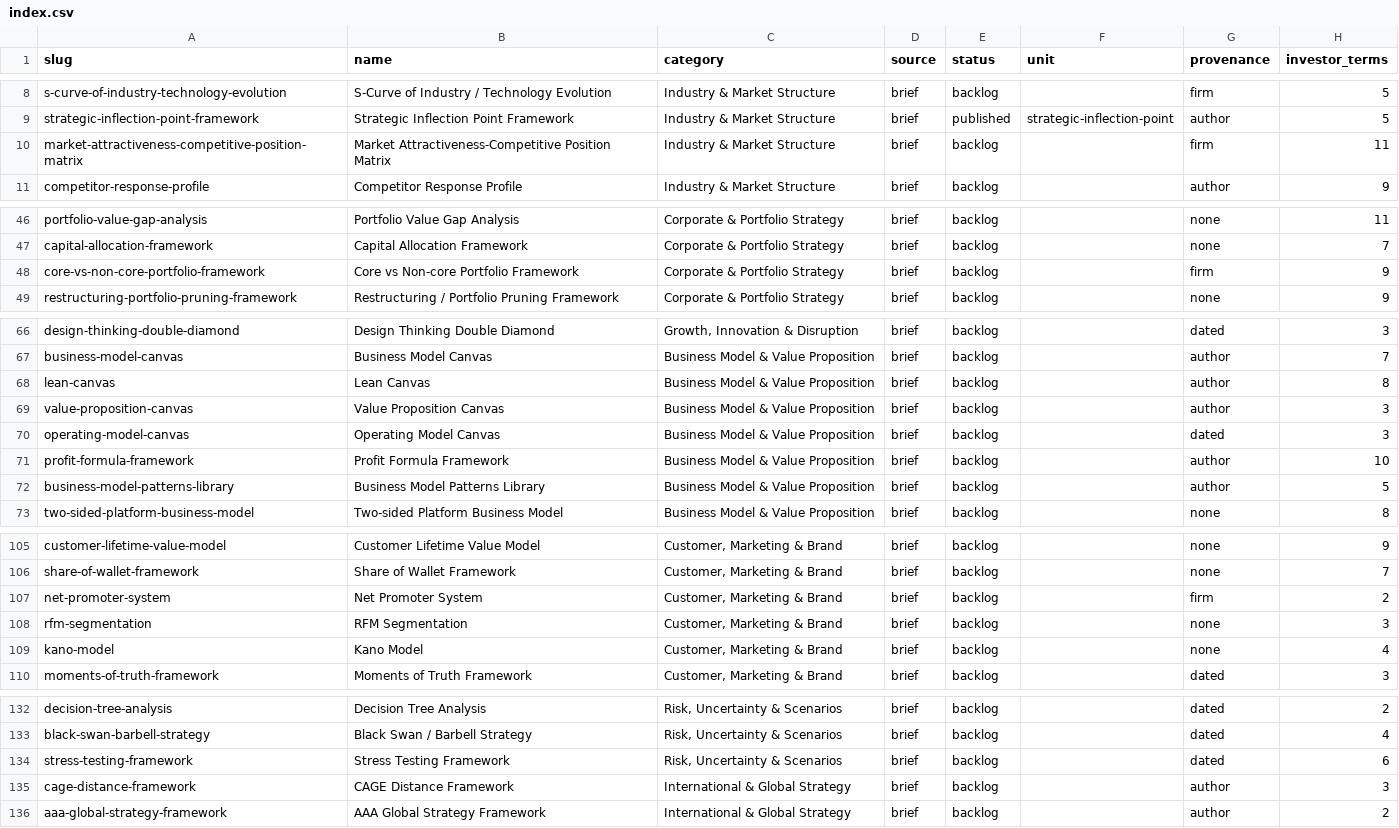
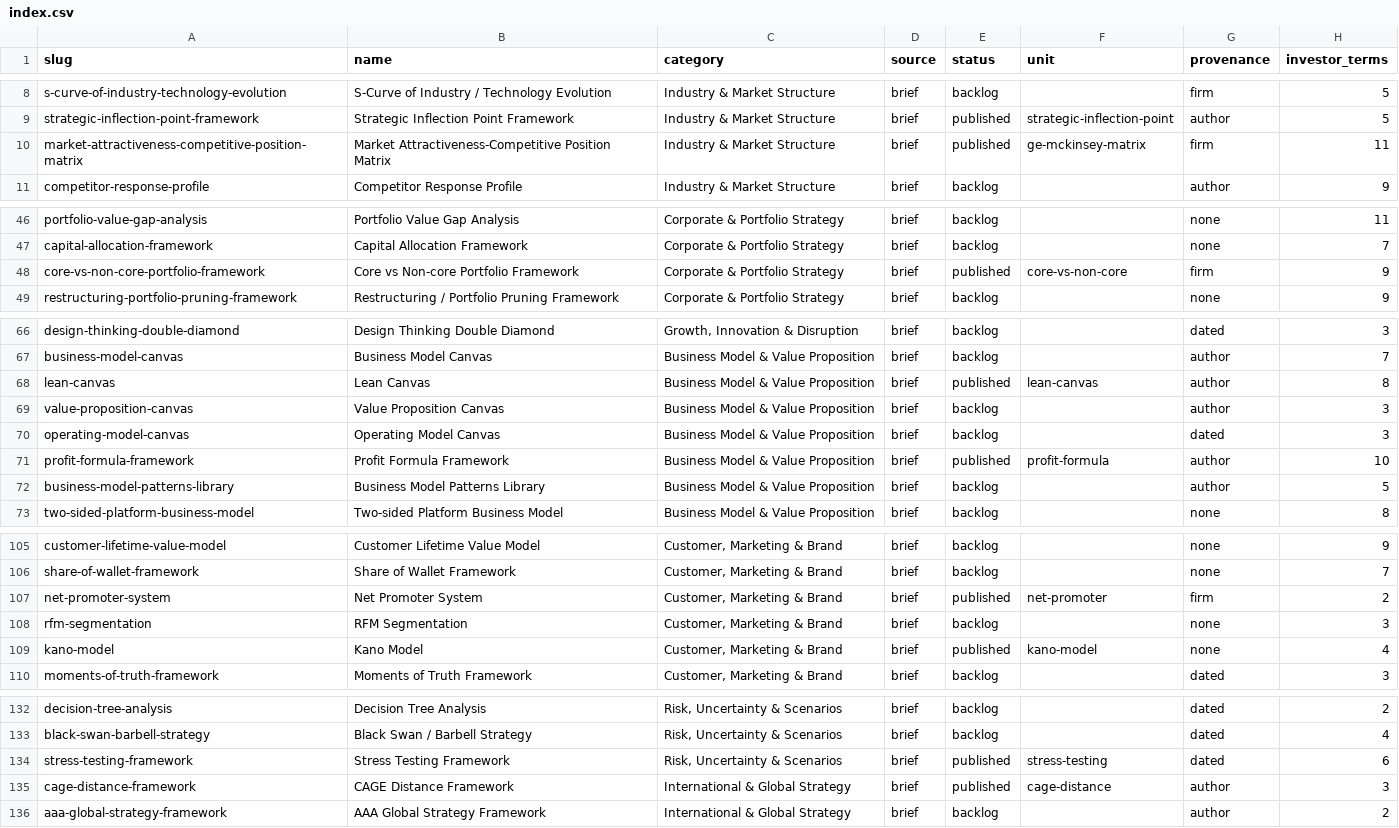
Before and after one commit to hopakhei/Content_Loop_Agent, a CSV file: frameworks/index.csv, drawn as a sheet; only a part is shown, gaps mark what is left out; the diff covers the shown part only.

```diff
--- a/frameworks/index.csv
+++ b/frameworks/index.csv
@@ -9,3 +9,3 @@ s-curve-of-industry-technology-evolution,S-Curve of Industry / Technology Evolut
 strategic-inflection-point-framework,Strategic Inflection Point Framework,Industry & Market Structure,brief,published,strategic-inflection-point,author,5
-market-attractiveness-competitive-position-matrix,Market Attractiveness-Competitive Position Matrix,Industry & Market Structure,brief,backlog,,firm,11
+market-attractiveness-competitive-position-matrix,Market Attractiveness-Competitive Position Matrix,Industry & Market Structure,brief,published,ge-mckinsey-matrix,firm,11
 competitor-response-profile,Competitor Response Profile,Industry & Market Structure,brief,backlog,,author,9
@@ -47,3 +47,3 @@ portfolio-value-gap-analysis,Portfolio Value Gap Analysis,Corporate & Portfolio
 capital-allocation-framework,Capital Allocation Framework,Corporate & Portfolio Strategy,brief,backlog,,none,7
-core-vs-non-core-portfolio-framework,Core vs Non-core Portfolio Framework,Corporate & Portfolio Strategy,brief,backlog,,firm,9
+core-vs-non-core-portfolio-framework,Core vs Non-core Portfolio Framework,Corporate & Portfolio Strategy,brief,published,core-vs-non-core,firm,9
 restructuring-portfolio-pruning-framework,Restructuring / Portfolio Pruning Framework,Corporate & Portfolio Strategy,brief,backlog,,none,9
@@ -67,6 +67,6 @@ design-thinking-double-diamond,Design Thinking Double Diamond,"Growth, Innovatio
 business-model-canvas,Business Model Canvas,Business Model & Value Proposition,brief,backlog,,author,7
-lean-canvas,Lean Canvas,Business Model & Value Proposition,brief,backlog,,author,8
+lean-canvas,Lean Canvas,Business Model & Value Proposition,brief,published,lean-canvas,author,8
 value-proposition-canvas,Value Proposition Canvas,Business Model & Value Proposition,brief,backlog,,author,3
 operating-model-canvas,Operating Model Canvas,Business Model & Value Proposition,brief,backlog,,dated,3
-profit-formula-framework,Profit Formula Framework,Business Model & Value Proposition,brief,backlog,,author,10
+profit-formula-framework,Profit Formula Framework,Business Model & Value Proposition,brief,published,profit-formula,author,10
 business-model-patterns-library,Business Model Patterns Library,Business Model & Value Proposition,brief,backlog,,author,5
@@ -106,5 +106,5 @@ customer-lifetime-value-model,Customer Lifetime Value Model,"Customer, Marketing
 share-of-wallet-framework,Share of Wallet Framework,"Customer, Marketing & Brand",brief,backlog,,none,7
-net-promoter-system,Net Promoter System,"Customer, Marketing & Brand",brief,backlog,,firm,2
+net-promoter-system,Net Promoter System,"Customer, Marketing & Brand",brief,published,net-promoter,firm,2
 rfm-segmentation,RFM Segmentation,"Customer, Marketing & Brand",brief,backlog,,none,3
-kano-model,Kano Model,"Customer, Marketing & Brand",brief,backlog,,none,4
+kano-model,Kano Model,"Customer, Marketing & Brand",brief,published,kano-model,none,4
 moments-of-truth-framework,Moments of Truth Framework,"Customer, Marketing & Brand",brief,backlog,,dated,3
@@ -133,4 +133,4 @@ decision-tree-analysis,Decision Tree Analysis,"Risk, Uncertainty & Scenarios",br
 black-swan-barbell-strategy,Black Swan / Barbell Strategy,"Risk, Uncertainty & Scenarios",brief,backlog,,dated,4
-stress-testing-framework,Stress Testing Framework,"Risk, Uncertainty & Scenarios",brief,backlog,,dated,6
-cage-distance-framework,CAGE Distance Framework,International & Global Strategy,brief,backlog,,author,3
+stress-testing-framework,Stress Testing Framework,"Risk, Uncertainty & Scenarios",brief,published,stress-testing,dated,6
+cage-distance-framework,CAGE Distance Framework,International & Global Strategy,brief,published,cage-distance,author,3
 aaa-global-strategy-framework,AAA Global Strategy Framework,International & Global Strategy,brief,backlog,,author,2
```
Also changed, not shown: 10 edited cells elsewhere in this file, 30 other files.
